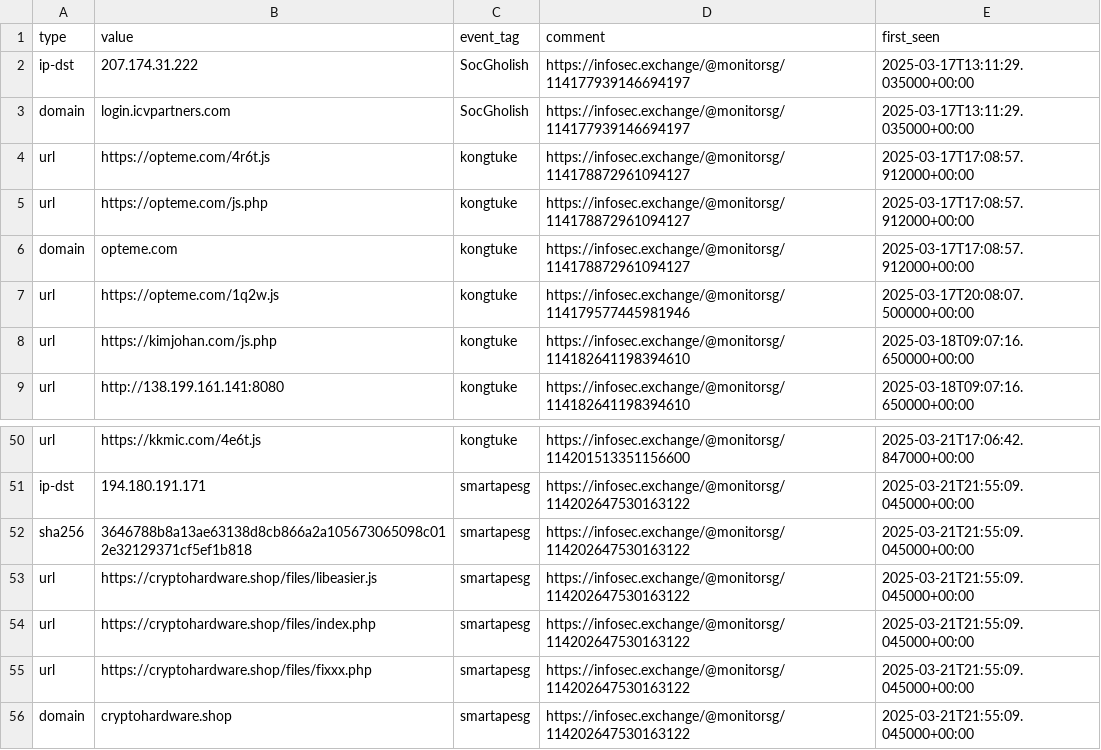
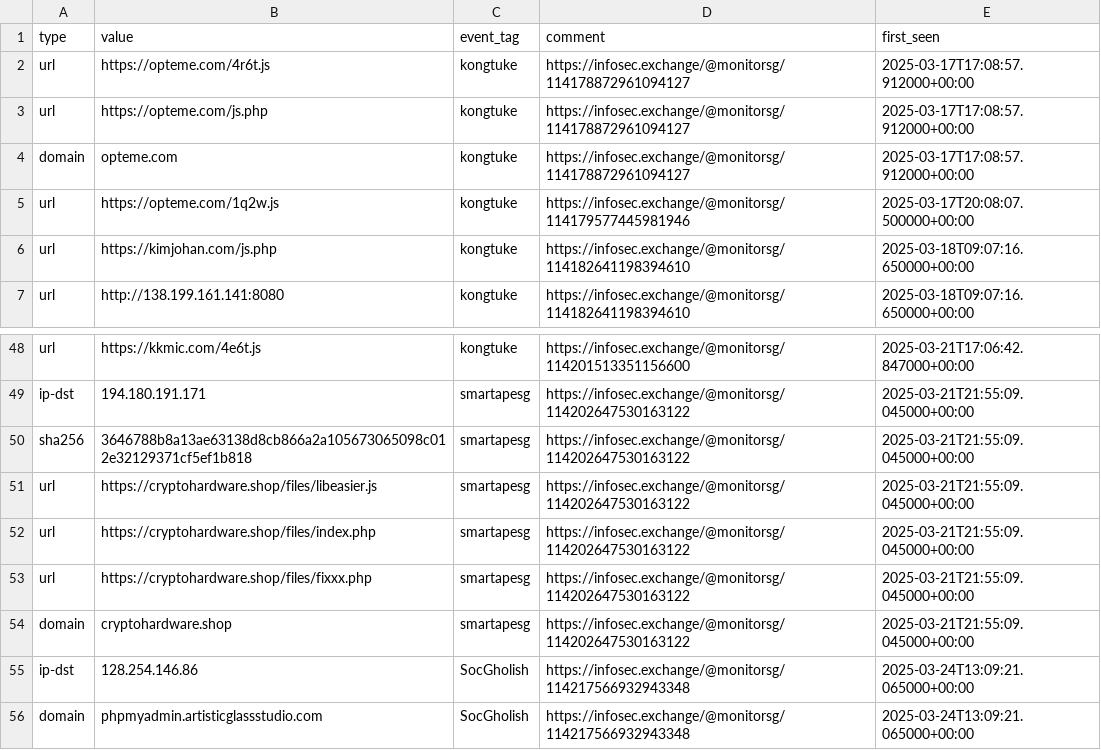
Before and after one commit to Gusty-Dusty/compromised_feeds, a CSV file: 7_days/compromised_websites.csv, drawn as a sheet; only a part is shown, gaps mark what is left out.

```diff
--- a/7_days/compromised_websites.csv
+++ b/7_days/compromised_websites.csv
@@ -1,4 +1,2 @@
 type,value,event_tag,comment,first_seen
-"ip-dst","207.174.31.222","SocGholish","https://infosec.exchange/@monitorsg/114177939146694197","2025-03-17T13:11:29.035000+00:00"
-"domain","login.icvpartners.com","SocGholish","https://infosec.exchange/@monitorsg/114177939146694197","2025-03-17T13:11:29.035000+00:00"
 "url","https://opteme.com/4r6t.js","kongtuke","https://infosec.exchange/@monitorsg/114178872961094127","2025-03-17T17:08:57.912000+00:00"
@@ -56 +54,3 @@ type,value,event_tag,comment,first_seen
 "domain","cryptohardware.shop","smartapesg","https://infosec.exchange/@monitorsg/114202647530163122","2025-03-21T21:55:09.045000+00:00"
+"ip-dst","128.254.146.86","SocGholish","https://infosec.exchange/@monitorsg/114217566932943348","2025-03-24T13:09:21.065000+00:00"
+"domain","phpmyadmin.artisticglassstudio.com","SocGholish","https://infosec.exchange/@monitorsg/114217566932943348","2025-03-24T13:09:21.065000+00:00"
```
Also changed, not shown: 30_days/compromised_websites.csv, 6 other files.
